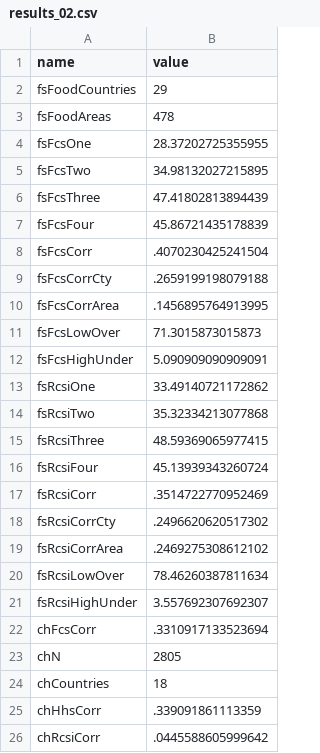
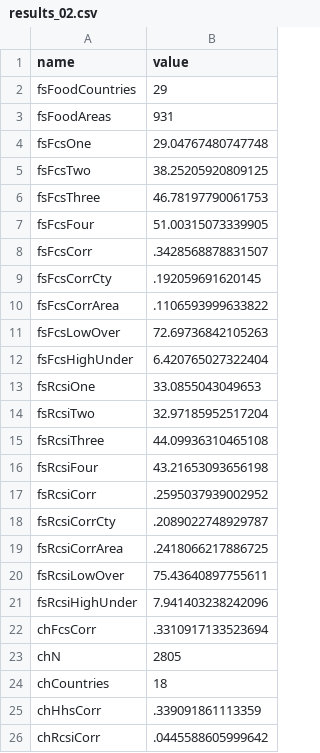
Before and after one commit to justinsandefur/fewsnet-evaluation, a CSV file: ipc_surveys/stata/output/results_02.csv, drawn as a sheet; only a part is shown; the diff covers the shown part only.

```diff
--- a/ipc_surveys/stata/output/results_02.csv
+++ b/ipc_surveys/stata/output/results_02.csv
@@ -2,21 +2,21 @@ name,value
 fsFoodCountries,29
-fsFoodAreas,478
-fsFcsOne,28.37202725355955
-fsFcsTwo,34.98132027215895
-fsFcsThree,47.41802813894439
-fsFcsFour,45.86721435178839
-fsFcsCorr,.4070230425241504
-fsFcsCorrCty,.2659199198079188
-fsFcsCorrArea,.1456895764913995
-fsFcsLowOver,71.3015873015873
-fsFcsHighUnder,5.090909090909091
-fsRcsiOne,33.49140721172862
-fsRcsiTwo,35.32334213077868
-fsRcsiThree,48.59369065977415
-fsRcsiFour,45.13939343260724
-fsRcsiCorr,.3514722770952469
-fsRcsiCorrCty,.2496620620517302
-fsRcsiCorrArea,.2469275308612102
-fsRcsiLowOver,78.46260387811634
-fsRcsiHighUnder,3.557692307692307
+fsFoodAreas,931
+fsFcsOne,29.04767480747748
+fsFcsTwo,38.25205920809125
+fsFcsThree,46.78197790061753
+fsFcsFour,51.00315073339905
+fsFcsCorr,.3428568878831507
+fsFcsCorrCty,.192059691620145
+fsFcsCorrArea,.1106593999633822
+fsFcsLowOver,72.69736842105263
+fsFcsHighUnder,6.420765027322404
+fsRcsiOne,33.0855043049653
+fsRcsiTwo,32.97185952517204
+fsRcsiThree,44.09936310465108
+fsRcsiFour,43.21653093656198
+fsRcsiCorr,.2595037939002952
+fsRcsiCorrCty,.2089022748929787
+fsRcsiCorrArea,.2418066217886725
+fsRcsiLowOver,75.43640897755611
+fsRcsiHighUnder,7.941403238242096
 chFcsCorr,.3310917133523694
```
Also changed, not shown: 61 added rows elsewhere in this file, ipc_surveys/stata/output/compare.csv, 16 other files.
